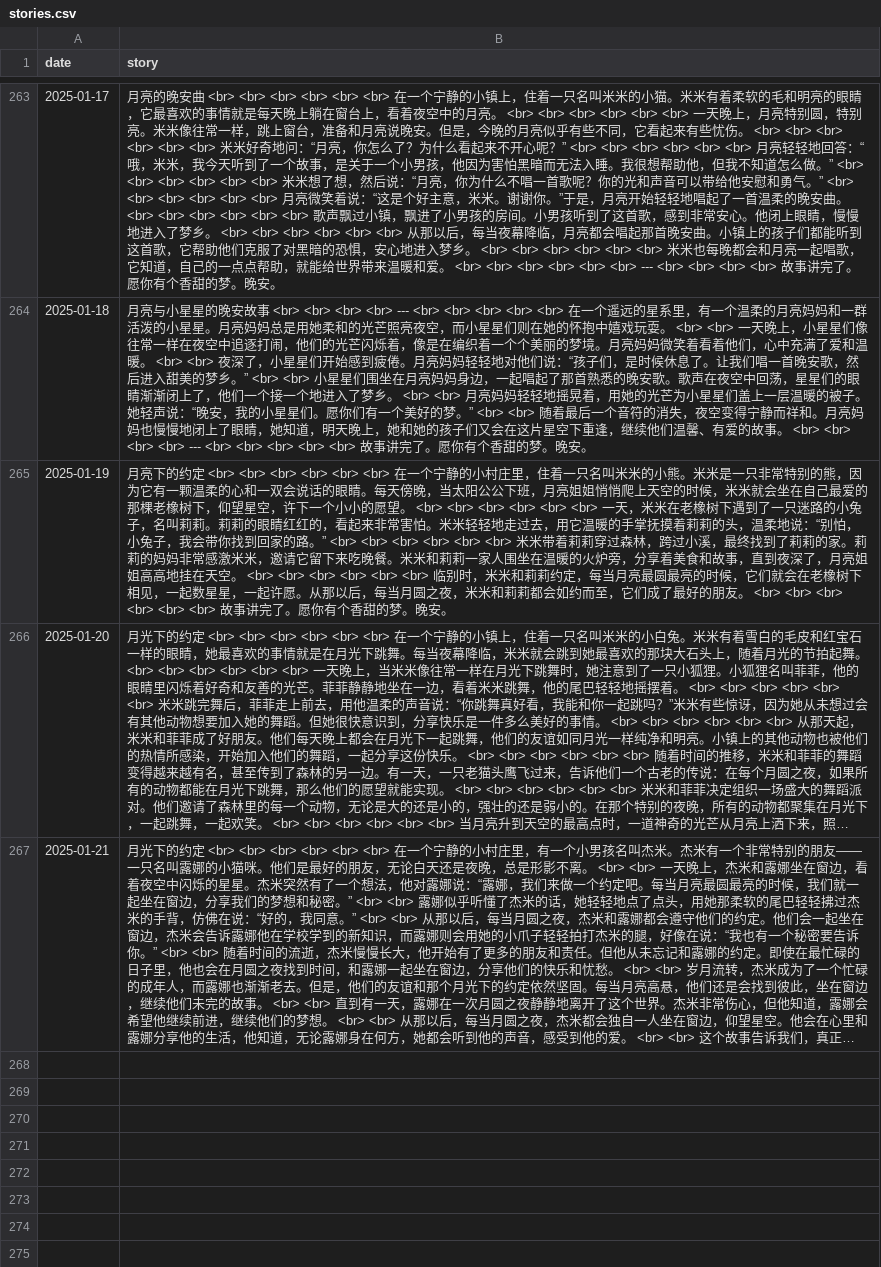
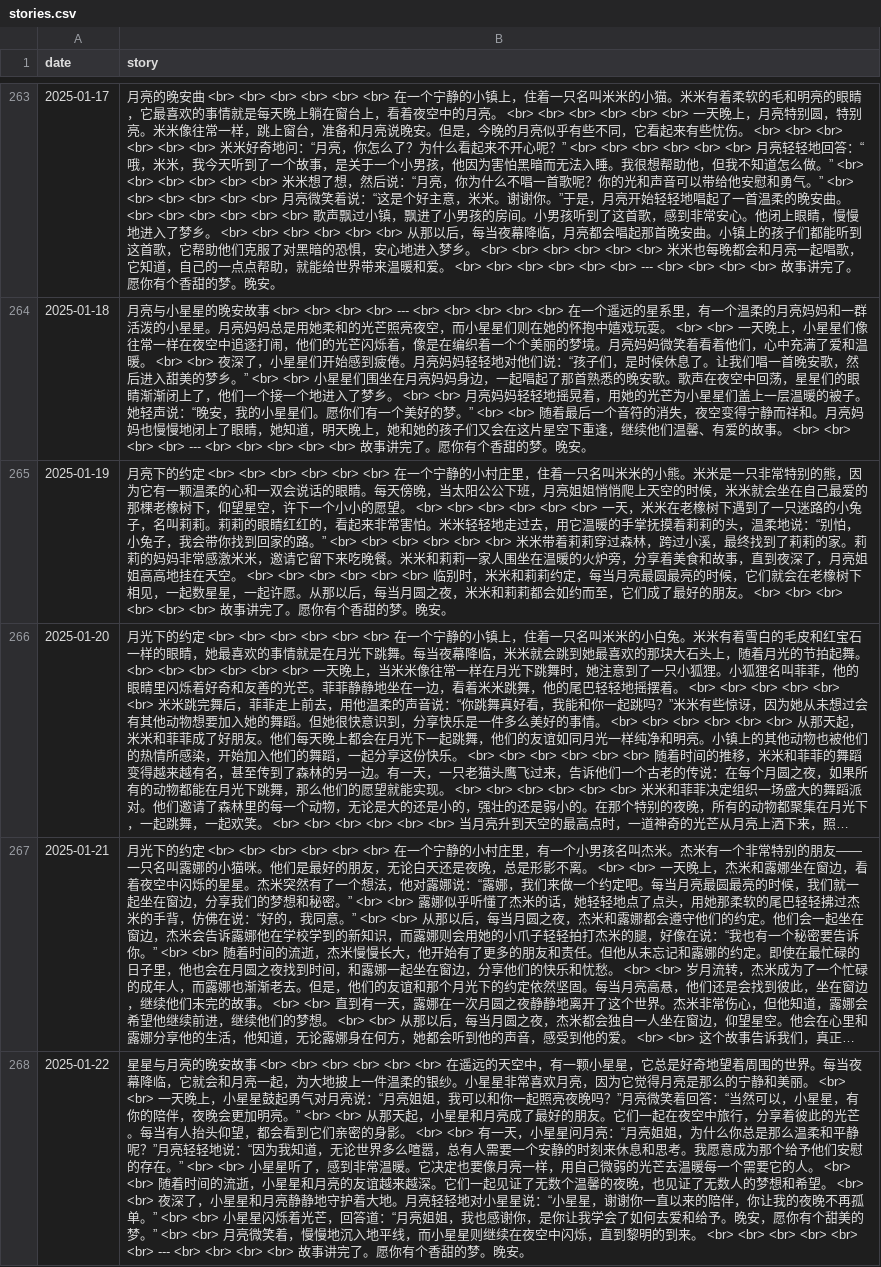
Before and after one commit to flowergod/storyBot, a CSV file: stories.csv, drawn as a sheet; only a part is shown, gaps mark what is left out; long unchanged cells end in …; the diff names each change by its address in the sheet, - before the commit and + after, or states it on an @@ line.

Commit message:
Update stories.csv with new story

```diff
--- a/stories.csv
+++ b/stories.csv
+row 268: 2025-01-22 | 星星与月亮的晚安故事 <br> <br> <br> <br> <br> <br> 在遥远的天空中，有一颗小星星，它总是好奇地望着周围的世界。每当夜幕降临，它就会和月亮一起，为大地披上一件温柔的银纱。小星星非常喜欢月亮，因为它觉得月亮是那么的宁静和美丽。 <br> <br> 一天晚上，小星星鼓起勇气对月亮说：“月亮姐姐，我可以和你一起照亮夜晚吗？”月亮微笑着回答：“当然可以，小星星，有你的陪伴，夜晚会更加明亮。” <br> <br> 从那天起，小星星和月亮成了最好的朋友。它们一起在夜空中旅行，分享着彼此的光芒。每当有人抬头仰望，都会看到它们亲密的身影。 <br> <br> 有一天，小星星问月亮：“月亮姐姐，为什么你总是那么温柔和平静呢？”月亮轻轻地说：“因为我知道，无论世界多么喧嚣，总有人需要一个安静的时刻来休息和思考。我愿意成为那个给予他们安慰的存在。” <br> <br> 小星星听了，感到非常温暖。它决定也要像月亮一样，用自己微弱的光芒去温暖每一个需要它的人。 <br> <br> 随着时间的流逝，小星星和月亮的友谊越来越深。它们一起见证了无数个温馨的夜晚，也见证了无数人的梦想和希望。 <br> <br> 夜深了，小星星和月亮静静地守护着大地。月亮轻轻地对小星星说：“小星星，谢谢你一直以来的陪伴，你让我的夜晚不再孤单。” <br> <br> 小星星闪烁着光芒，回答道：“月亮姐姐，我也感谢你，是你让我学会了如何去爱和给予。晚安，愿你有个甜美的梦。” <br> <br> 月亮微笑着，慢慢地沉入地平线，而小星星则继续在夜空中闪烁，直到黎明的到来。 <br> <br> <br> <br> <br> <br> --- <br> <br> <br> <br> 故事讲完了。愿你有个香甜的梦。晚安。
```
